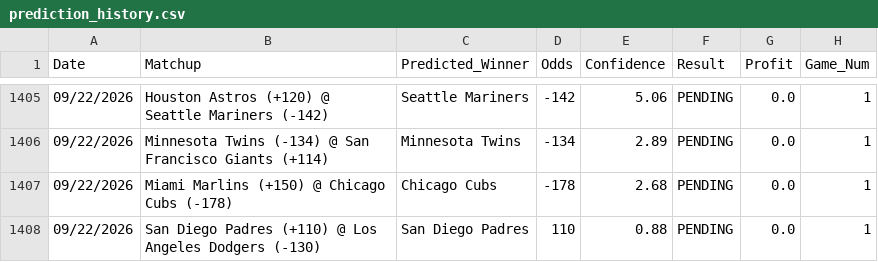
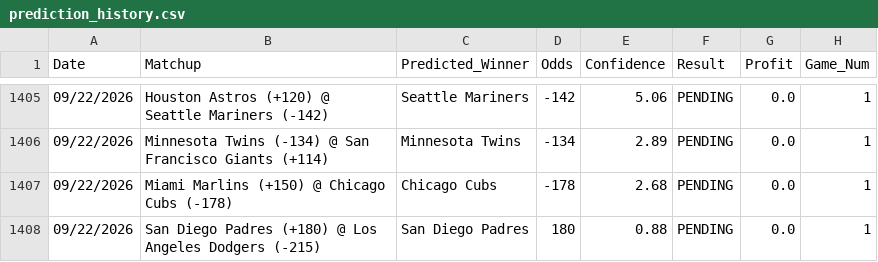
Before and after one commit to HHRUS90/mlb-edge-analyzer, a CSV file: prediction_history.csv, drawn as a sheet; only a part is shown, gaps mark what is left out.

```diff
--- a/prediction_history.csv
+++ b/prediction_history.csv
@@ -1407,2 +1407,2 @@ Date,Matchup,Predicted_Winner,Odds,Confidence,Result,Profit,Game_Num
 09/22/2026,Miami Marlins (+150) @ Chicago Cubs (-178),Chicago Cubs,-178,2.68,PENDING,0.0,1
-09/22/2026,San Diego Padres (+110) @ Los Angeles Dodgers (-130),San Diego Padres,110,0.88,PENDING,0.0,1
+09/22/2026,San Diego Padres (+180) @ Los Angeles Dodgers (-215),San Diego Padres,180,0.88,PENDING,0.0,1
```
Also changed, not shown: 2 other files.
